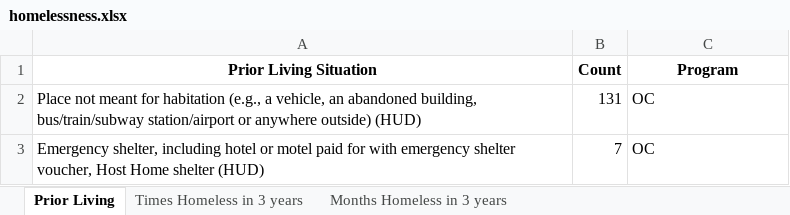
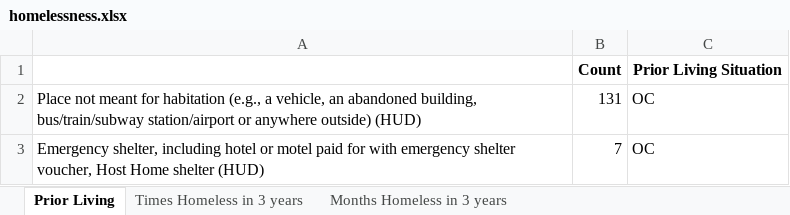
Before and after one commit to xingyue-umich/CHN-Project, an Excel workbook: BoSClean/homelessness.xlsx, sheet Prior Living, drawn as a sheet; only a part is shown; values as stored, in another font and other column widths than the file's, no borders; removed rows and columns are numbered as before the commit, all else as after; the diff names each change by its address in the sheet, - before the commit and + after, or states it on an @@ line.

Commit message:
Added length of stay cleaning data

```diff
--- a/BoSClean/homelessness.xlsx (sheet Prior Living)
+++ b/BoSClean/homelessness.xlsx (sheet Prior Living)
-row 1: Prior Living Situation | Count | Program
+row 1:  | Count | Prior Living Situation
```
Also changed, not shown: 5 other files.
